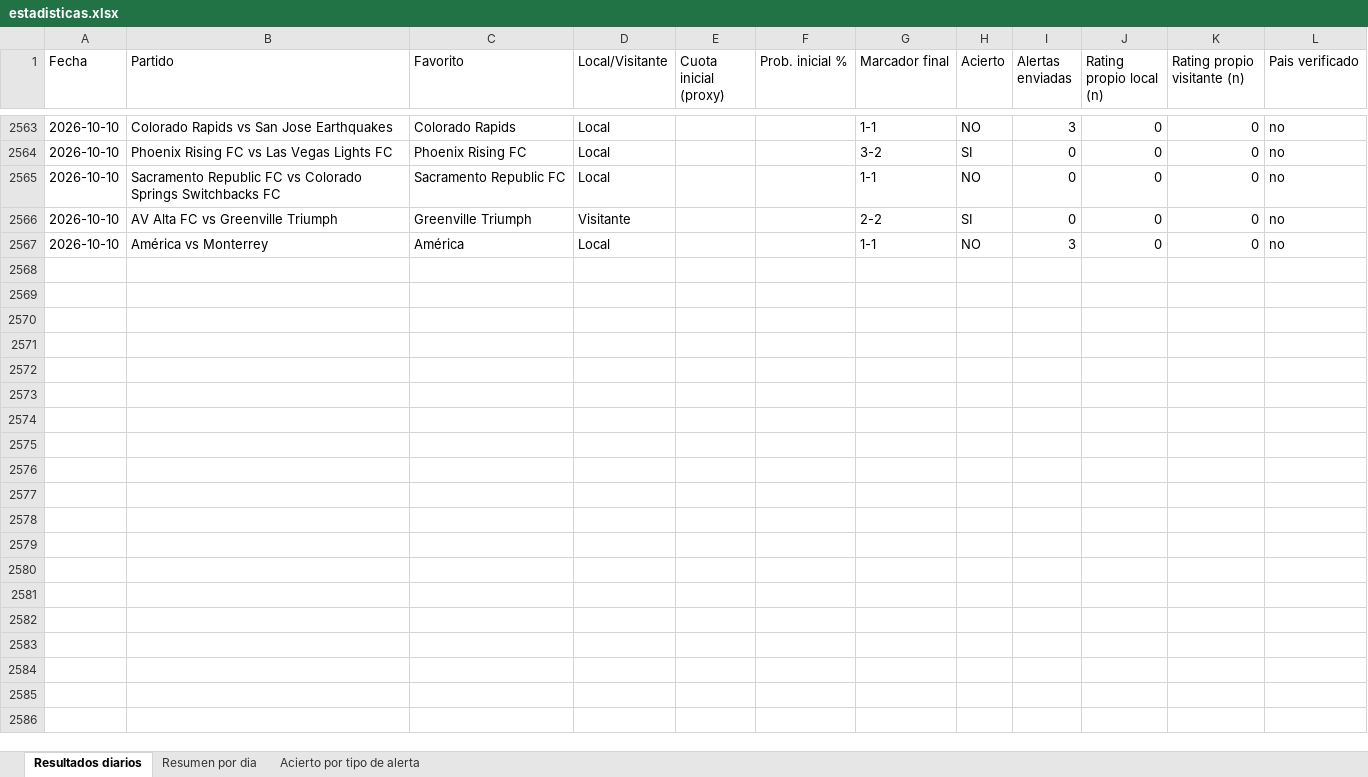
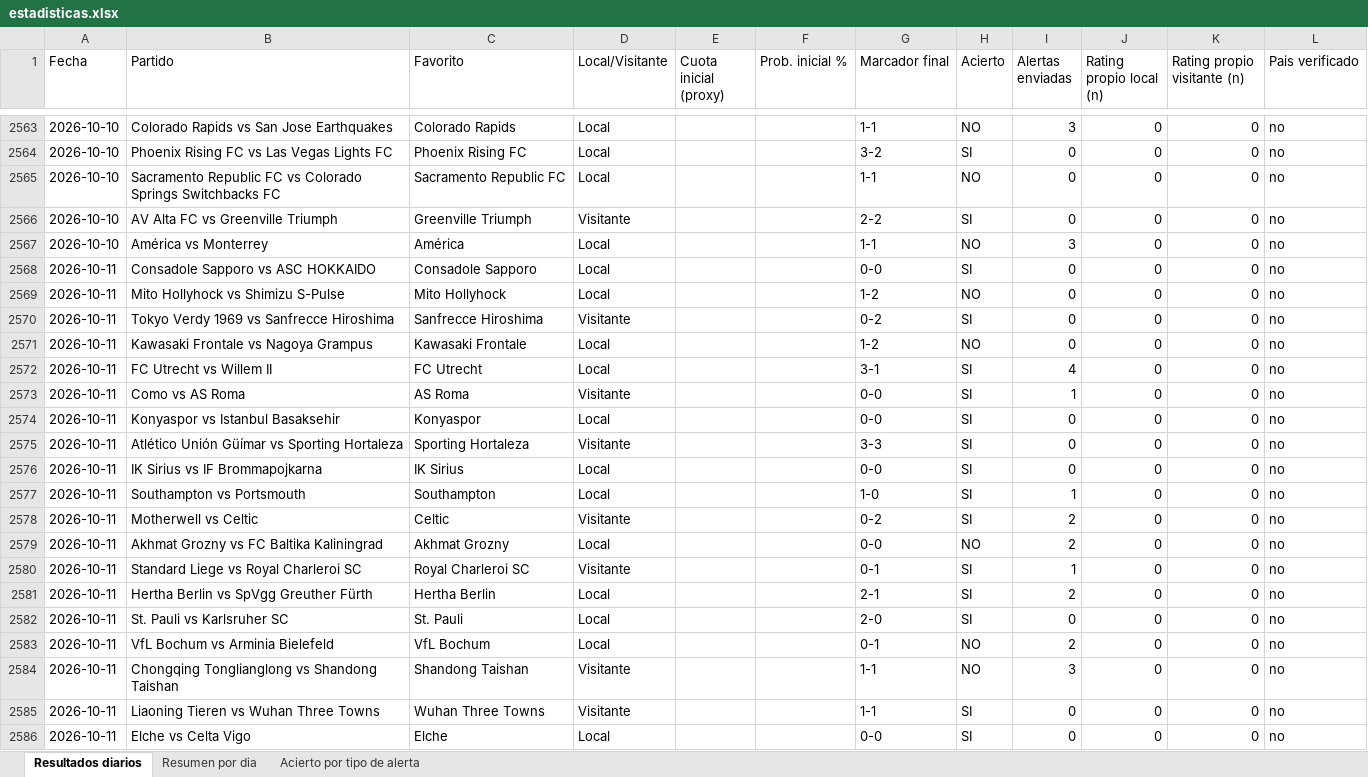
Before and after one commit to erikolivo/Mimoexcel, an Excel workbook: data/estadisticas.xlsx, sheet Resultados diarios, drawn as a sheet; only a part is shown, gaps mark what is left out; values as stored, in another font and other column widths than the file's, no borders; the diff covers the shown part only; the diff names each change by its address in the sheet, - before the commit and + after, or states it on an @@ line.

```diff
--- a/data/estadisticas.xlsx (sheet Resultados diarios)
+++ b/data/estadisticas.xlsx (sheet Resultados diarios)
+row 2568: 2026-10-11 | Consadole Sapporo vs ASC HOKKAIDO | Consadole Sapporo | Local |  |  | 0-0 | SI | 0 | 0 | 0 | no
+row 2569: 2026-10-11 | Mito Hollyhock vs Shimizu S-Pulse | Mito Hollyhock | Local |  |  | 1-2 | NO | 0 | 0 | 0 | no
+row 2570: 2026-10-11 | Tokyo Verdy 1969 vs Sanfrecce Hiroshima | Sanfrecce Hiroshima | Visitante |  |  | 0-2 | SI | 0 | 0 | 0 | no
+row 2571: 2026-10-11 | Kawasaki Frontale vs Nagoya Grampus | Kawasaki Frontale | Local |  |  | 1-2 | NO | 0 | 0 | 0 | no
+row 2572: 2026-10-11 | FC Utrecht vs Willem II | FC Utrecht | Local |  |  | 3-1 | SI | 4 | 0 | 0 | no
+row 2573: 2026-10-11 | Como vs AS Roma | AS Roma | Visitante |  |  | 0-0 | SI | 1 | 0 | 0 | no
+row 2574: 2026-10-11 | Konyaspor vs Istanbul Basaksehir | Konyaspor | Local |  |  | 0-0 | SI | 0 | 0 | 0 | no
+row 2575: 2026-10-11 | Atlético Unión Güímar vs Sporting Hortaleza | Sporting Hortaleza | Visitante |  |  | 3-3 | SI | 0 | 0 | 0 | no
+row 2576: 2026-10-11 | IK Sirius vs IF Brommapojkarna | IK Sirius | Local |  |  | 0-0 | SI | 0 | 0 | 0 | no
+row 2577: 2026-10-11 | Southampton vs Portsmouth | Southampton | Local |  |  | 1-0 | SI | 1 | 0 | 0 | no
+row 2578: 2026-10-11 | Motherwell vs Celtic | Celtic | Visitante |  |  | 0-2 | SI | 2 | 0 | 0 | no
+row 2579: 2026-10-11 | Akhmat Grozny vs FC Baltika Kaliningrad | Akhmat Grozny | Local |  |  | 0-0 | NO | 2 | 0 | 0 | no
+row 2580: 2026-10-11 | Standard Liege vs Royal Charleroi SC | Royal Charleroi SC | Visitante |  |  | 0-1 | SI | 1 | 0 | 0 | no
+row 2581: 2026-10-11 | Hertha Berlin vs SpVgg Greuther Fürth | Hertha Berlin | Local |  |  | 2-1 | SI | 2 | 0 | 0 | no
+row 2582: 2026-10-11 | St. Pauli vs Karlsruher SC | St. Pauli | Local |  |  | 2-0 | SI | 0 | 0 | 0 | no
+row 2583: 2026-10-11 | VfL Bochum vs Arminia Bielefeld | VfL Bochum | Local |  |  | 0-1 | NO | 2 | 0 | 0 | no
+row 2584: 2026-10-11 | Chongqing Tonglianglong vs Shandong Taishan | Shandong Taishan | Visitante |  |  | 1-1 | NO | 3 | 0 | 0 | no
+row 2585: 2026-10-11 | Liaoning Tieren vs Wuhan Three Towns | Wuhan Three Towns | Visitante |  |  | 1-1 | SI | 0 | 0 | 0 | no
+row 2586: 2026-10-11 | Elche vs Celta Vigo | Elche | Local |  |  | 0-0 | SI | 0 | 0 | 0 | no
```
Also changed, not shown: 100 added rows elsewhere in this sheet, sheet Acierto por tipo de alerta, sheet Resumen por dia, 6 other files.
